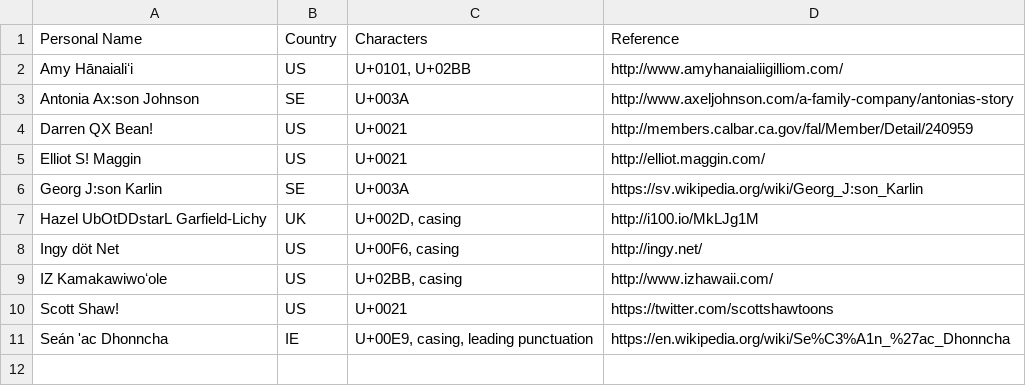
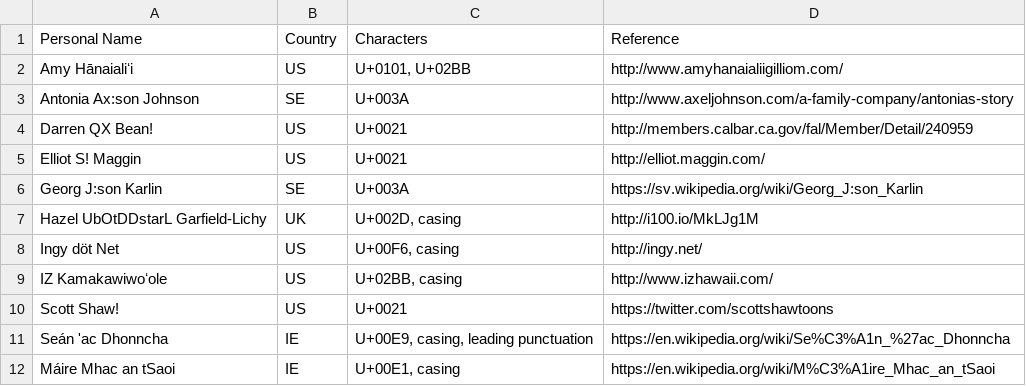
Before and after one commit to patch/i18n-testing, a TSV file: personal-names.tsv, drawn as a sheet; the diff names each change by its address in the sheet, - before the commit and + after, or states it on an @@ line.

Commit message:
casing of eclipsis

```diff
--- a/personal-names.tsv
+++ b/personal-names.tsv
+row 12: Máire Mhac an tSaoi | IE | U+00E1, casing | https://en.wikipedia.org/wiki/M%C3%A1ire_Mhac_an_tSaoi
```
